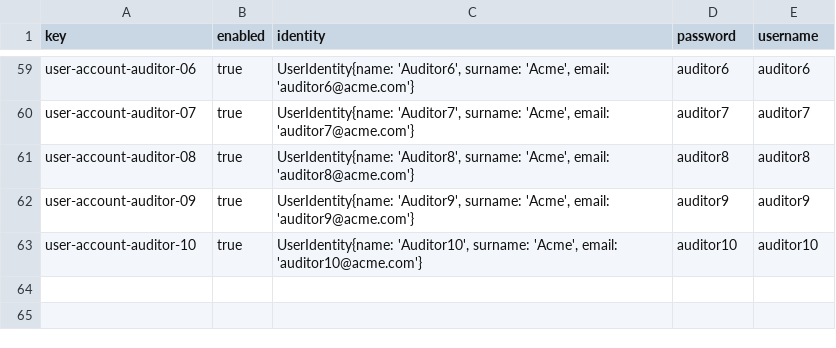
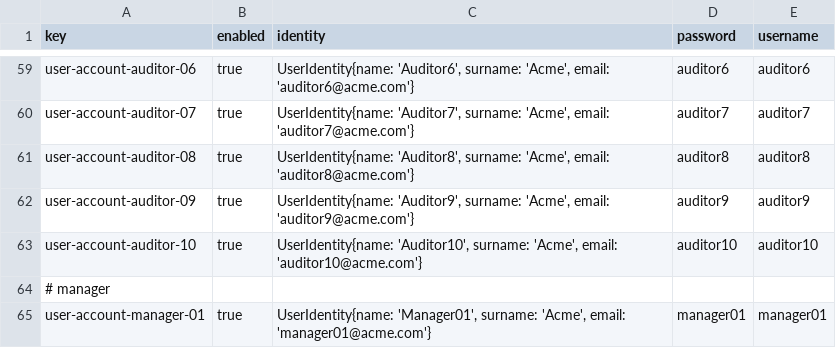
Before and after one commit to laucss/Acme-Starters-B, a CSV file: src/main/resources/WEB-INF/data/sample/batch-01/user-account.csv, drawn as a sheet; only a part is shown, gaps mark what is left out.

```diff
--- a/src/main/resources/WEB-INF/data/sample/batch-01/user-account.csv
+++ b/src/main/resources/WEB-INF/data/sample/batch-01/user-account.csv
@@ -63 +63,3 @@ user-account-auditor-09,true,"UserIdentity{name: 'Auditor9', surname: 'Acme', em
 user-account-auditor-10,true,"UserIdentity{name: 'Auditor10', surname: 'Acme', email: 'auditor10@acme.com'}",auditor10,auditor10
+# manager
+user-account-manager-01,true,"UserIdentity{name: 'Manager01', surname: 'Acme', email: 'manager01@acme.com'}",manager01,manager01
```
Also changed, not shown: src/main/resources/WEB-INF/data/sample/batch-01/project.csv, 4 other files.
